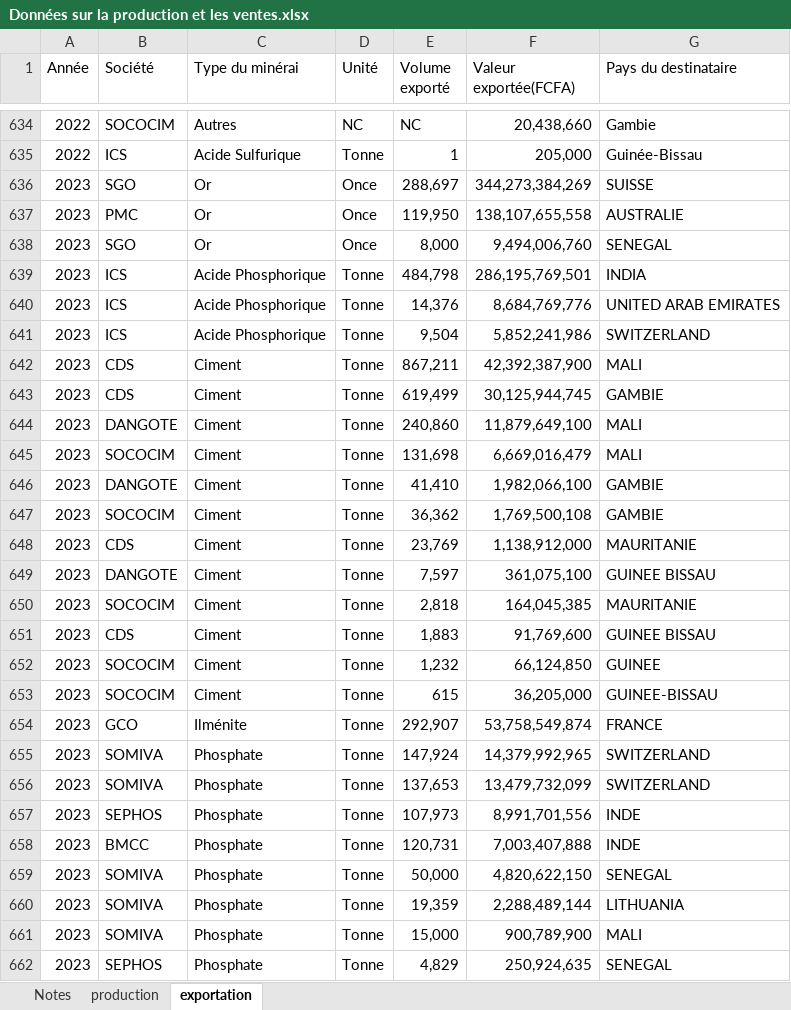
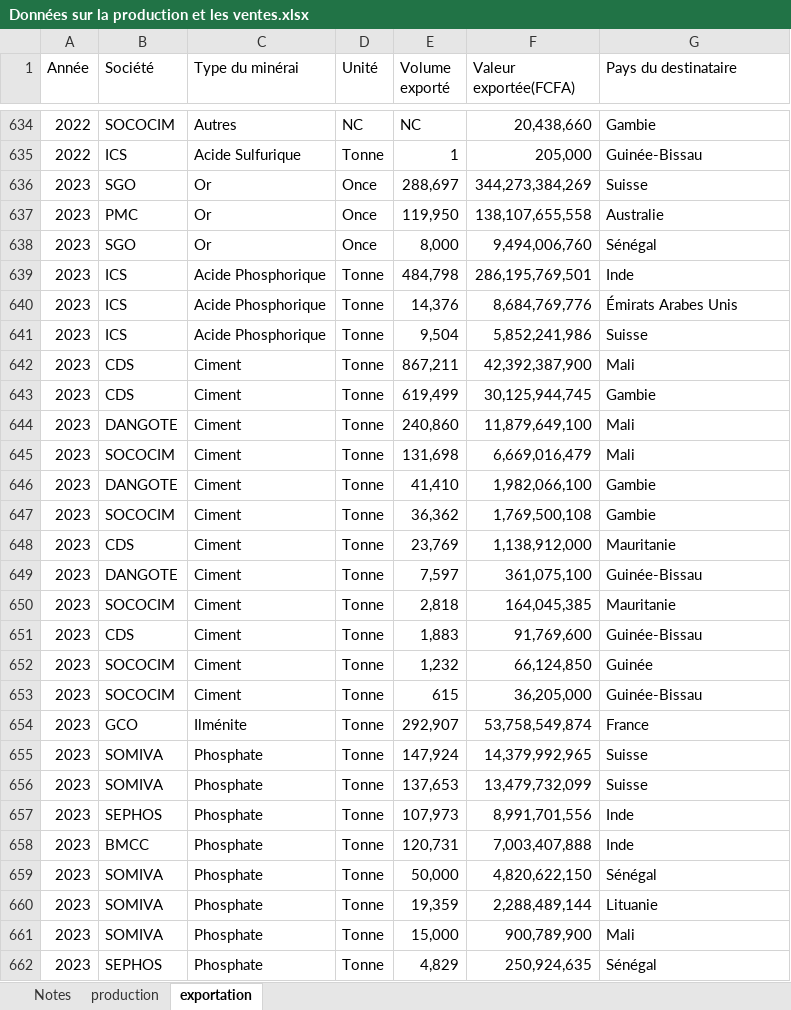
Before and after one commit to JODRAFF9/production-et-vente-itie, an Excel workbook: Données sur la production et les ventes.xlsx, sheet exportation, drawn as a sheet; only a part is shown, gaps mark what is left out; values as stored, in another font and other column widths than the file's, no borders; the diff covers the shown part only; the diff names each change by its address in the sheet, - before the commit and + after, or states it on an @@ line.

```diff
--- a/Données sur la production et les ventes.xlsx (sheet exportation)
+++ b/Données sur la production et les ventes.xlsx (sheet exportation)
-G636 (Pays du destinataire): SUISSE
+G636 (Pays du destinataire): Suisse
-G637 (Pays du destinataire): AUSTRALIE
+G637 (Pays du destinataire): Australie
-G638 (Pays du destinataire): SENEGAL
+G638 (Pays du destinataire): Sénégal
-G639 (Pays du destinataire): INDIA
+G639 (Pays du destinataire): Inde
-G640 (Pays du destinataire): UNITED ARAB EMIRATES
+G640 (Pays du destinataire): Émirats Arabes Unis
-G641 (Pays du destinataire): SWITZERLAND
+G641 (Pays du destinataire): Suisse
-G642 (Pays du destinataire): MALI
+G642 (Pays du destinataire): Mali
-G643 (Pays du destinataire): GAMBIE
+G643 (Pays du destinataire): Gambie
-G644:G645 (Pays du destinataire): MALI
+G644:G645 (Pays du destinataire): Mali
-G646:G647 (Pays du destinataire): GAMBIE
+G646:G647 (Pays du destinataire): Gambie
-G648 (Pays du destinataire): MAURITANIE
+G648 (Pays du destinataire): Mauritanie
-G649 (Pays du destinataire): GUINEE BISSAU
+G649 (Pays du destinataire): Guinée-Bissau
-G650 (Pays du destinataire): MAURITANIE
+G650 (Pays du destinataire): Mauritanie
-G651 (Pays du destinataire): GUINEE BISSAU
+G651 (Pays du destinataire): Guinée-Bissau
-G652 (Pays du destinataire): GUINEE
+G652 (Pays du destinataire): Guinée
-G653 (Pays du destinataire): GUINEE-BISSAU
+G653 (Pays du destinataire): Guinée-Bissau
-G654 (Pays du destinataire): FRANCE
+G654 (Pays du destinataire): France
-G655:G656 (Pays du destinataire): SWITZERLAND
+G655:G656 (Pays du destinataire): Suisse
-G657:G658 (Pays du destinataire): INDE
+G657:G658 (Pays du destinataire): Inde
-G659 (Pays du destinataire): SENEGAL
+G659 (Pays du destinataire): Sénégal
-G660 (Pays du destinataire): LITHUANIA
+G660 (Pays du destinataire): Lituanie
-G661 (Pays du destinataire): MALI
+G661 (Pays du destinataire): Mali
-G662 (Pays du destinataire): SENEGAL
+G662 (Pays du destinataire): Sénégal
```
Also changed, not shown: 320 edited cells elsewhere in this sheet, sheet Notes.
